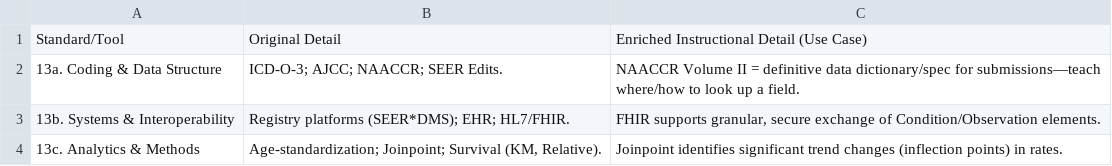
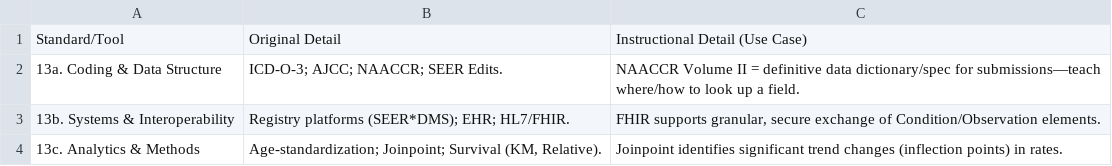
Before and after one commit to arshah18/arshah18.github.io, a CSV file: _data/cph705/module13.csv, drawn as a sheet.

```diff
--- a/_data/cph705/module13.csv
+++ b/_data/cph705/module13.csv
@@ -1,2 +1,2 @@
-Standard/Tool,Original Detail,Enriched Instructional Detail (Use Case)
+Standard/Tool,Original Detail,Instructional Detail (Use Case)
 13a. Coding & Data Structure,"ICD-O-3; AJCC; NAACCR; SEER Edits.","NAACCR Volume II = definitive data dictionary/spec for submissions—teach where/how to look up a field."
```
Also changed, not shown: _data/cph705/module1.csv, _data/cph705/module10_12.csv, 6 other files.
